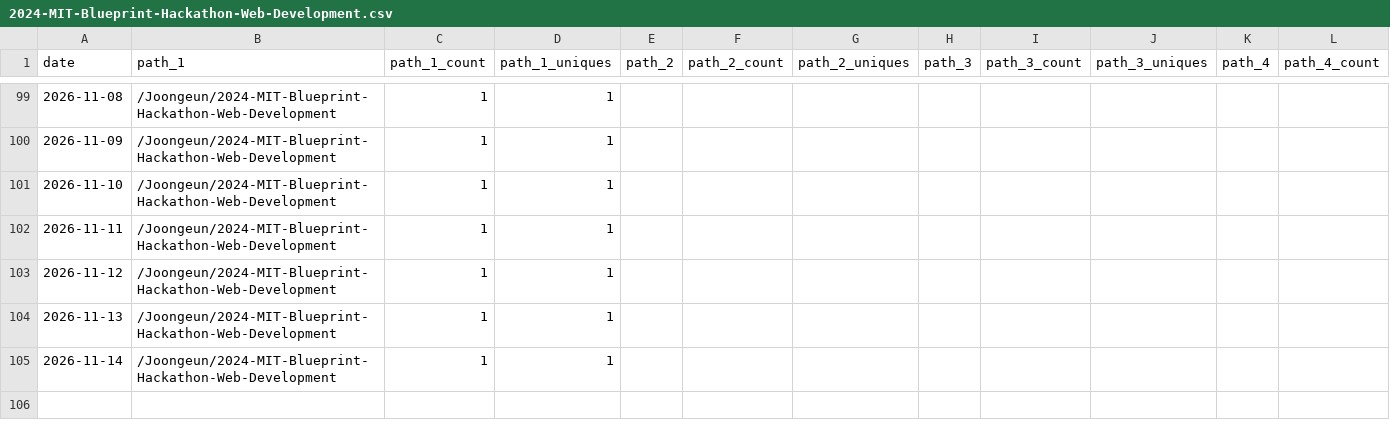
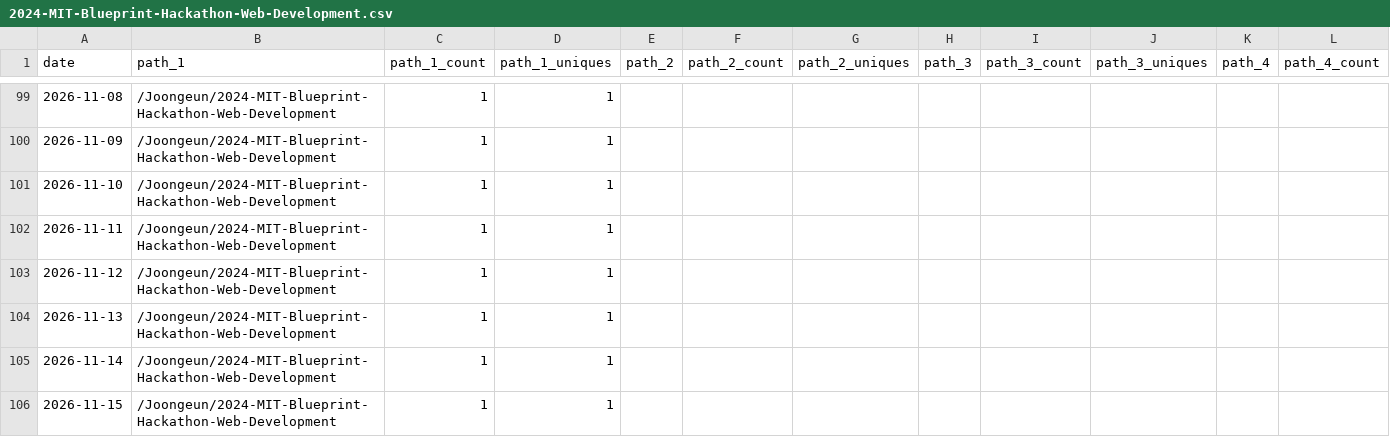
Before and after one commit to Joongeun/Joon_Project_Stats, a CSV file: data/github_paths/2024-MIT-Blueprint-Hackathon-Web-Development.csv, drawn as a sheet; only a part is shown, gaps mark what is left out; rows hold the shown columns only; the diff names each change by its address in the sheet, - before the commit and + after, or states it on an @@ line.

```diff
--- a/data/github_paths/2024-MIT-Blueprint-Hackathon-Web-Development.csv
+++ b/data/github_paths/2024-MIT-Blueprint-Hackathon-Web-Development.csv
+row 106: 2026-11-15 | /Joongeun/2024-MIT-Blueprint-Hackathon-Web-Development | 1 | 1
```
Also changed, not shown: data/github_paths/Agrobot.csv, data/github_paths/Multi-Agent-System-with-Human-in-the-Loop-Feedback-for-CMOS-Sizing.csv, 22 other files.
